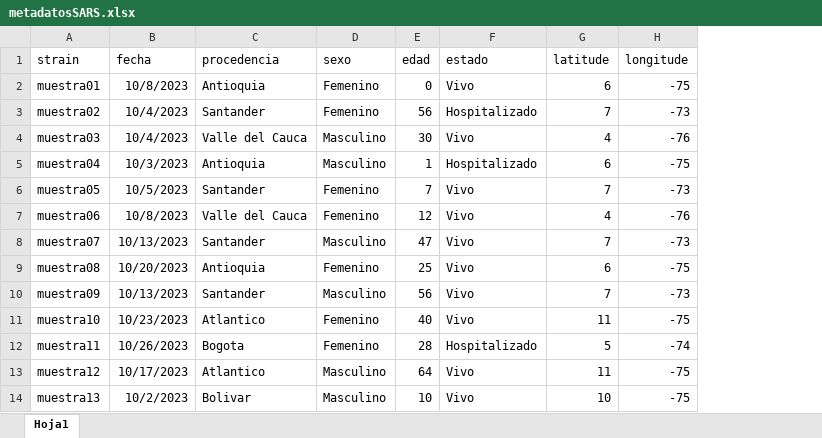
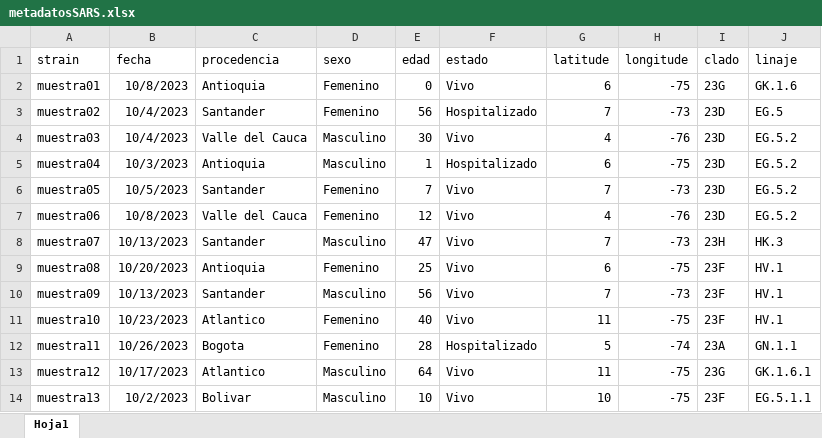
Before and after one commit to diseasesdetectives/Curso_Bioinformatica_para_profesionales_de_la_salud_publica, an Excel workbook: data_curso/Modulo_3/metadatosSARS.xlsx, sheet Hoja1, drawn as a sheet; only a part is shown; values as stored, in another font and other column widths than the file's, no borders; the diff names each change by its address in the sheet, - before the commit and + after, or states it on an @@ line.

Commit message:
Add files via upload

```diff
--- a/data_curso/Modulo_3/metadatosSARS.xlsx (sheet Hoja1)
+++ b/data_curso/Modulo_3/metadatosSARS.xlsx (sheet Hoja1)
+column I (clado), rows 2-14: 23G | 23D | 23D | 23D | 23D | 23D | 23H | 23F | 23F | 23F | 23A | 23G | 23F
+column J (linaje), rows 2-14: GK.1.6 | EG.5 | EG.5.2 | EG.5.2 | EG.5.2 | EG.5.2 | HK.3 | HV.1 | HV.1 | HV.1 | GN.1.1 | GK.1.6.1 | EG.5.1.1
```
